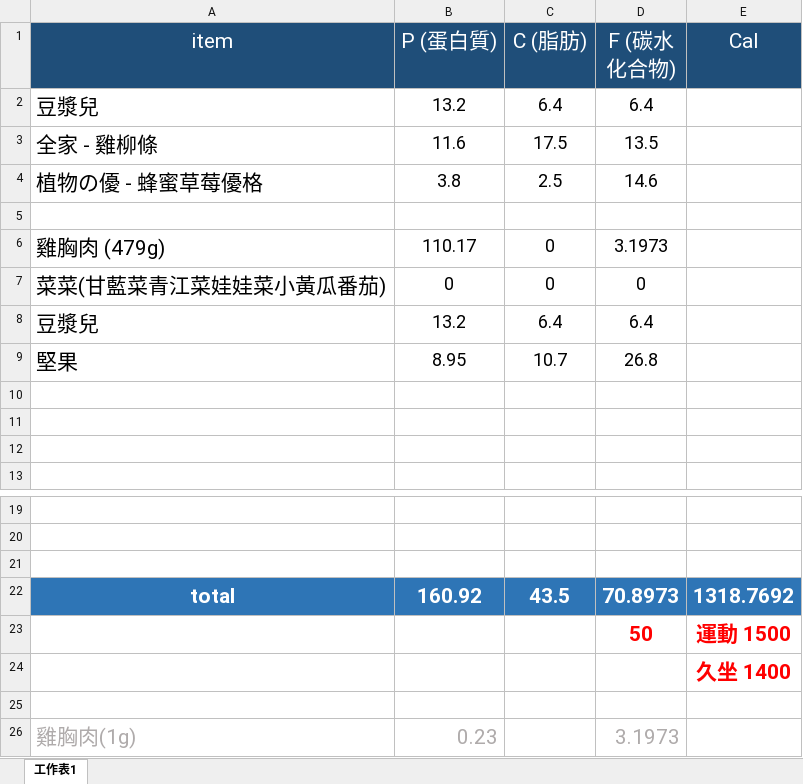
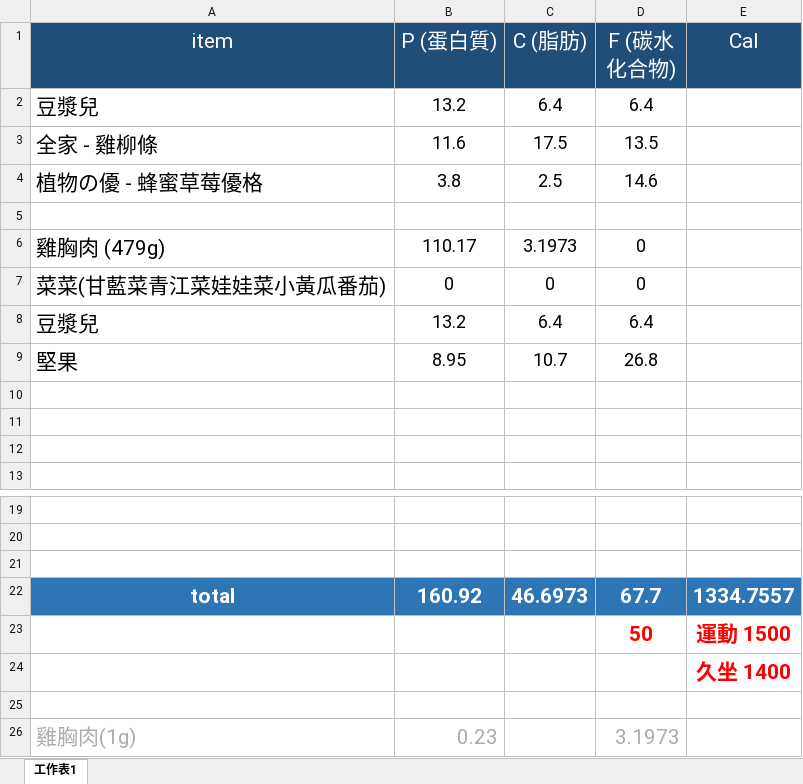
Before and after one commit to ChiehYiHuang/Eat-Diary, an Excel workbook: 201711 DIARY/20171111 FOOD DIARY.xlsx, sheet 工作表1, drawn as a sheet; only a part is shown, gaps mark what is left out; values as stored, in another font and other column widths than the file's, no borders; the diff names each change by its address in the sheet, - before the commit and + after, or states it on an @@ line.

```diff
--- a/201711 DIARY/20171111 FOOD DIARY.xlsx (sheet 工作表1)
+++ b/201711 DIARY/20171111 FOOD DIARY.xlsx (sheet 工作表1)
-C6 (C (脂肪)): 0
+C6 (C (脂肪)): 3.1973
-D6 (F (碳水化合物)): 3.1973
+D6 (F (碳水化合物)): 0
-C22 (C (脂肪)): 43.5
+C22 (C (脂肪)): 46.6973
-D22 (F (碳水化合物)): 70.8973
+D22 (F (碳水化合物)): 67.7
-E22 (Cal): 1318.7692
+E22 (Cal): 1334.7557
```
Also changed, not shown: 201711 DIARY/20171112 FOOD DIARY.xlsx, 201711 DIARY/20171113 FOOD DIARY.xlsx, 3 other files.
